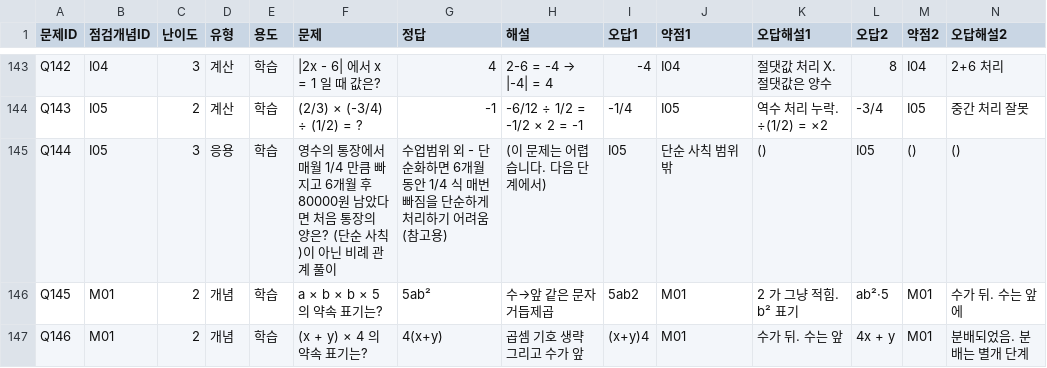
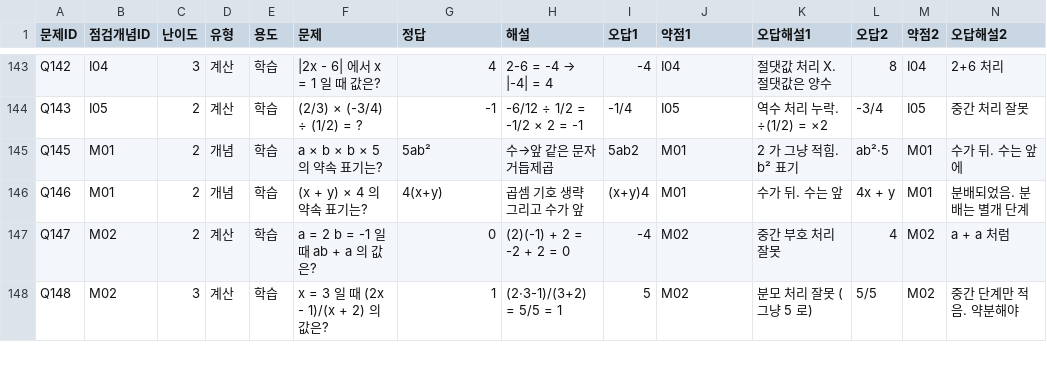
Before and after one commit to wataryu00-boop/math-diagnostic, a CSV file: problems.csv, drawn as a sheet; only a part is shown, gaps mark what is left out; the shorter side is filled out with more unchanged rows; rows hold the shown columns only; the diff names each change by its address in the sheet, - before the commit and + after, or states it on an @@ line.

Commit message:
Q144 삭제 — 잘못 작성된 placeholder (I05 응용 미완성)

```diff
--- a/problems.csv
+++ b/problems.csv
-row 145: Q144 | I05 | 3 | 응용 | 학습 | 영수의 통장에서 매월 1/4 만큼 빠지고 6개월 후 80000원 남았다면 처음 통장의 양은? (단순 사칙)이 아닌 비례 관계 풀이 | 수업범위 외 - 단순화하면 6개월 동안 1/4 식 매번 빠짐을 단순하게 처리하기 어려움 (참고용) | (이 문제는 어렵습니다. 다음 단계에서) | I05 | 단순 사칙 범위 밖 | () | I05 | () | ()
```
